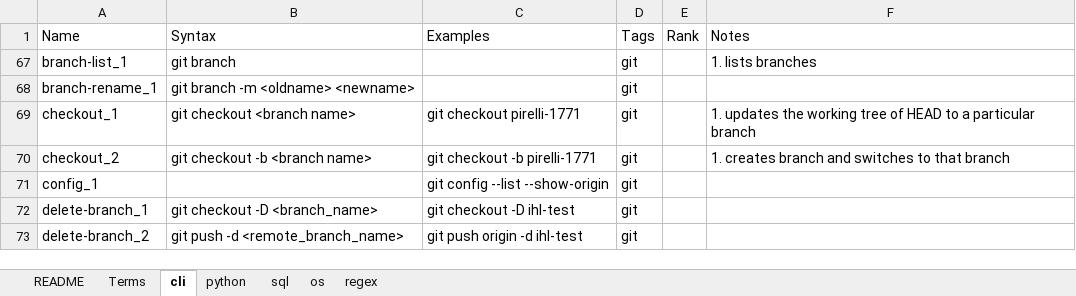
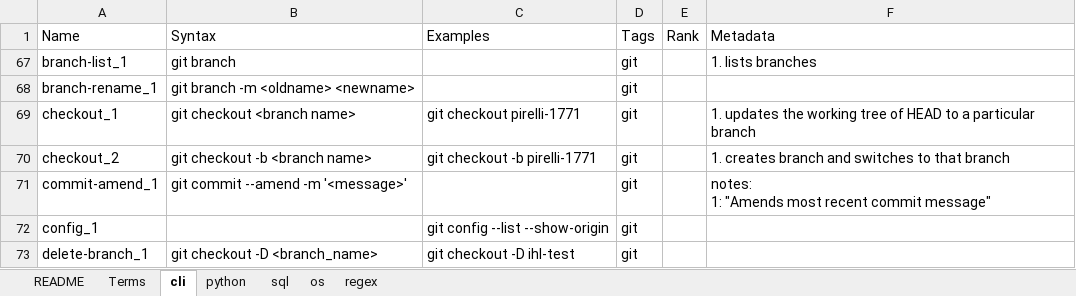
Before and after one commit to Ivan-Liao/personal, an Excel workbook: references/functions.xlsx, sheet cli, drawn as a sheet; only a part is shown; the shorter side is filled out with more unchanged rows; values as stored, in another font and other column widths than the file's, no cell formats; charts and pictures not drawn; ↵ is a line break in a cell; the diff names each change by its address in the sheet, - before the commit and + after, or states it on an @@ line.

```diff
--- a/references/functions.xlsx (sheet cli)
+++ b/references/functions.xlsx (sheet cli)
-F1: Notes
+F1: Metadata
+row 71: commit-amend_1 | git commit --amend -m '<message>' |  | git |  | notes: ↵ 1: "Amends most recent commit message"
```
Also changed, not shown: sheet sql, cell formats.
